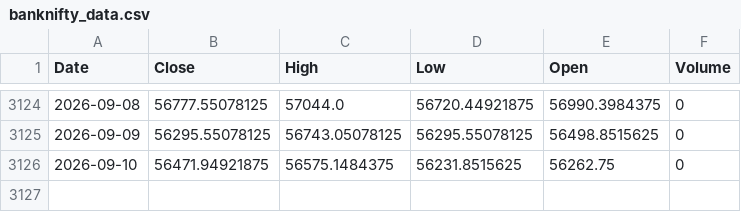
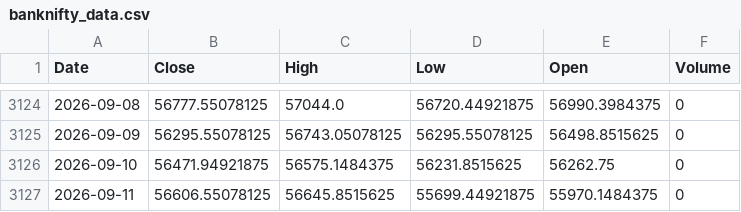
Before and after one commit to Dharini414/Bank-nifty-prediction, a CSV file: banknifty_data.csv, drawn as a sheet; only a part is shown, gaps mark what is left out; the diff names each change by its address in the sheet, - before the commit and + after, or states it on an @@ line.

```diff
--- a/banknifty_data.csv
+++ b/banknifty_data.csv
+row 3127: 2026-09-11 | 56606.55078125 | 56645.8515625 | 55699.44921875 | 55970.1484375 | 0
```
Also changed, not shown: 1 other file.
